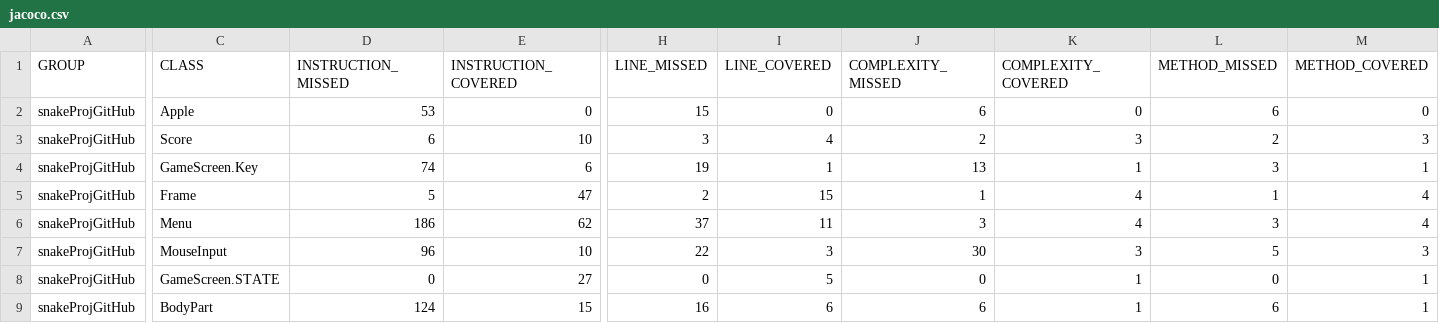
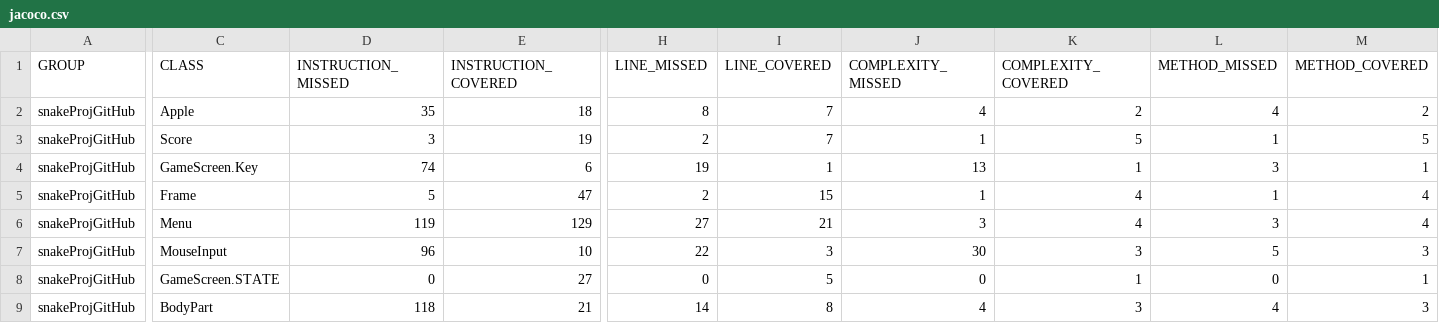
Before and after one commit to Averagektn/SnakeGame, a CSV file: target/my-reports/jacoco.csv, drawn as a sheet; only a part is shown, gaps mark what is left out; the diff covers the shown part only; the diff names each change by its address in the sheet, - before the commit and + after, or states it on an @@ line.

```diff
--- a/target/my-reports/jacoco.csv
+++ b/target/my-reports/jacoco.csv
-D2 (INSTRUCTION_MISSED): 53
+D2 (INSTRUCTION_MISSED): 35
-E2 (INSTRUCTION_COVERED): 0
+E2 (INSTRUCTION_COVERED): 18
-H2 (LINE_MISSED): 15
+H2 (LINE_MISSED): 8
-I2 (LINE_COVERED): 0
+I2 (LINE_COVERED): 7
-J2 (COMPLEXITY_MISSED): 6
+J2 (COMPLEXITY_MISSED): 4
-K2 (COMPLEXITY_COVERED): 0
+K2 (COMPLEXITY_COVERED): 2
-L2 (METHOD_MISSED): 6
+L2 (METHOD_MISSED): 4
-M2 (METHOD_COVERED): 0
+M2 (METHOD_COVERED): 2
-D3 (INSTRUCTION_MISSED): 6
+D3 (INSTRUCTION_MISSED): 3
-E3 (INSTRUCTION_COVERED): 10
+E3 (INSTRUCTION_COVERED): 19
-H3 (LINE_MISSED): 3
+H3 (LINE_MISSED): 2
-I3 (LINE_COVERED): 4
+I3 (LINE_COVERED): 7
-J3 (COMPLEXITY_MISSED): 2
+J3 (COMPLEXITY_MISSED): 1
-K3 (COMPLEXITY_COVERED): 3
+K3 (COMPLEXITY_COVERED): 5
-L3 (METHOD_MISSED): 2
+L3 (METHOD_MISSED): 1
-M3 (METHOD_COVERED): 3
+M3 (METHOD_COVERED): 5
-D6 (INSTRUCTION_MISSED): 186
+D6 (INSTRUCTION_MISSED): 119
-E6 (INSTRUCTION_COVERED): 62
+E6 (INSTRUCTION_COVERED): 129
-H6 (LINE_MISSED): 37
+H6 (LINE_MISSED): 27
-I6 (LINE_COVERED): 11
+I6 (LINE_COVERED): 21
-D9 (INSTRUCTION_MISSED): 124
+D9 (INSTRUCTION_MISSED): 118
-E9 (INSTRUCTION_COVERED): 15
+E9 (INSTRUCTION_COVERED): 21
-H9 (LINE_MISSED): 16
+H9 (LINE_MISSED): 14
-I9 (LINE_COVERED): 6
+I9 (LINE_COVERED): 8
-J9 (COMPLEXITY_MISSED): 6
+J9 (COMPLEXITY_MISSED): 4
-K9 (COMPLEXITY_COVERED): 1
+K9 (COMPLEXITY_COVERED): 3
-L9 (METHOD_MISSED): 6
+L9 (METHOD_MISSED): 4
-M9 (METHOD_COVERED): 1
+M9 (METHOD_COVERED): 3
```
Also changed, not shown: 30 edited cells elsewhere in this file, target/site/jacoco/jacoco.csv, 43 other files.
